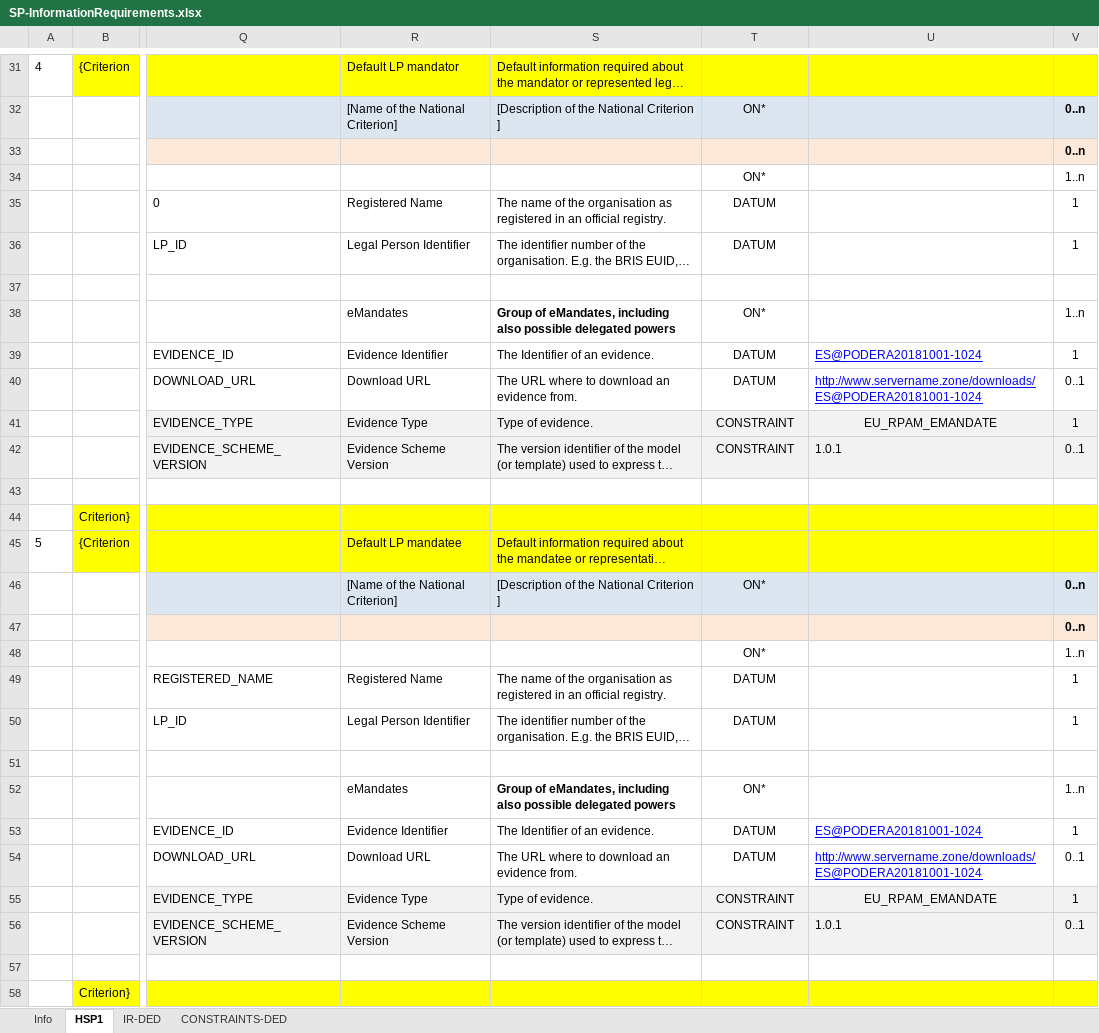
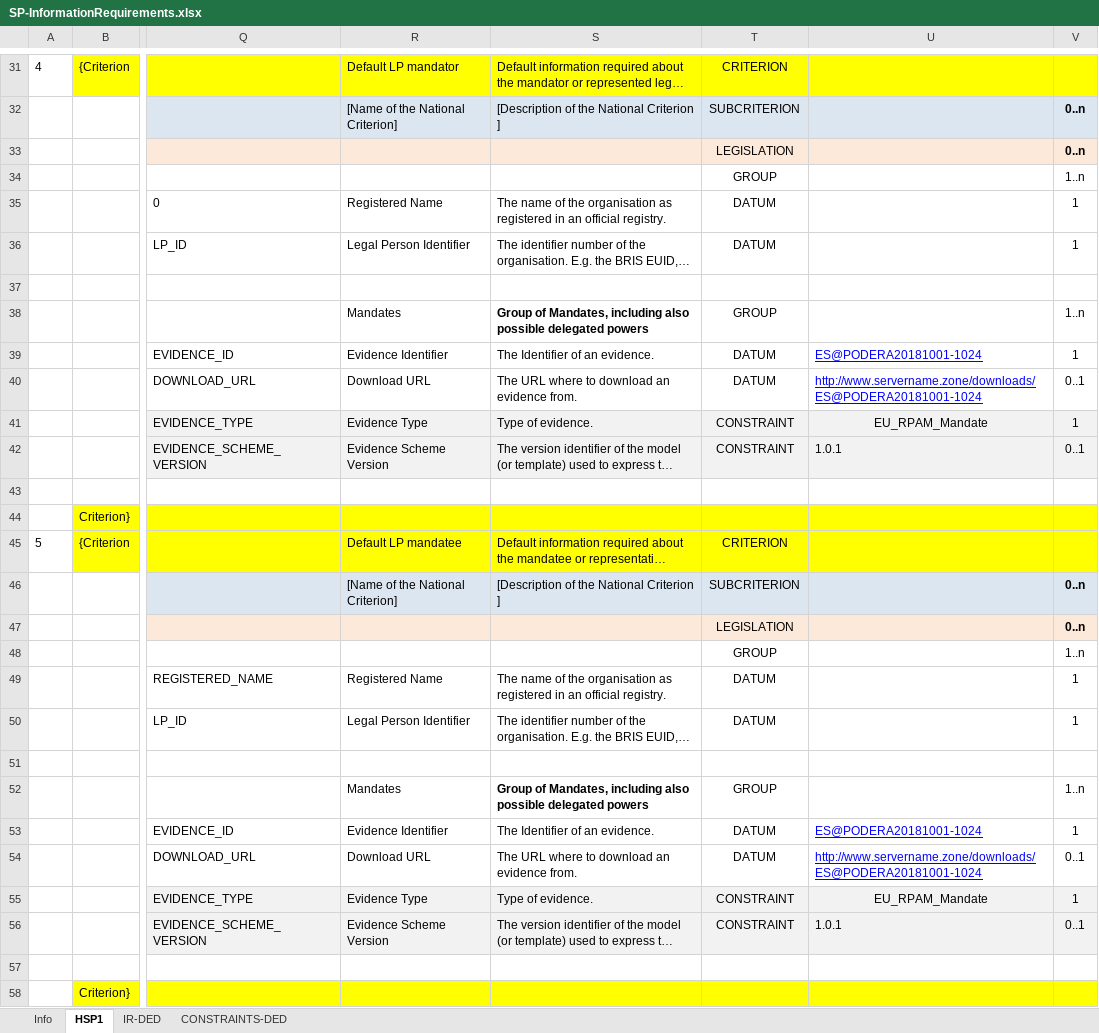
Before and after one commit to everis-rpam/RPaM-Ontology, an Excel workbook: 02-Vocabularies/SP-InformationRequirements.xlsx, sheet HSP1, drawn as a sheet; only a part is shown, gaps mark what is left out; long unchanged cells end in …; values as stored, in another font and other column widths than the file's, no borders; the diff covers the shown part only; the diff names each change by its address in the sheet, - before the commit and + after, or states it on an @@ line.

```diff
--- a/02-Vocabularies/SP-InformationRequirements.xlsx (sheet HSP1)
+++ b/02-Vocabularies/SP-InformationRequirements.xlsx (sheet HSP1)
-T31: (empty)
+T31: CRITERION
-T32: ON*
+T32: SUBCRITERION
-T33: (empty)
+T33: LEGISLATION
-T34: ON*
+T34: GROUP
-R38: eMandates
+R38: Mandates
-S38: Group of eMandates, including also…
+S38: Group of Mandates, including also…
-T38: ON*
+T38: GROUP
-U41: EU_RPAM_EMANDATE
+U41: EU_RPAM_Mandate
-T45: (empty)
+T45: CRITERION
-T46: ON*
+T46: SUBCRITERION
-T47: (empty)
+T47: LEGISLATION
-T48: ON*
+T48: GROUP
-R52: eMandates
+R52: Mandates
-S52: Group of eMandates, including also…
+S52: Group of Mandates, including also…
-T52: ON*
+T52: GROUP
-U55: EU_RPAM_EMANDATE
+U55: EU_RPAM_Mandate
```
Also changed, not shown: 10 added rows, 10 removed rows, 4 moved rows and 26 edited cells elsewhere in this sheet, 1 other file.
